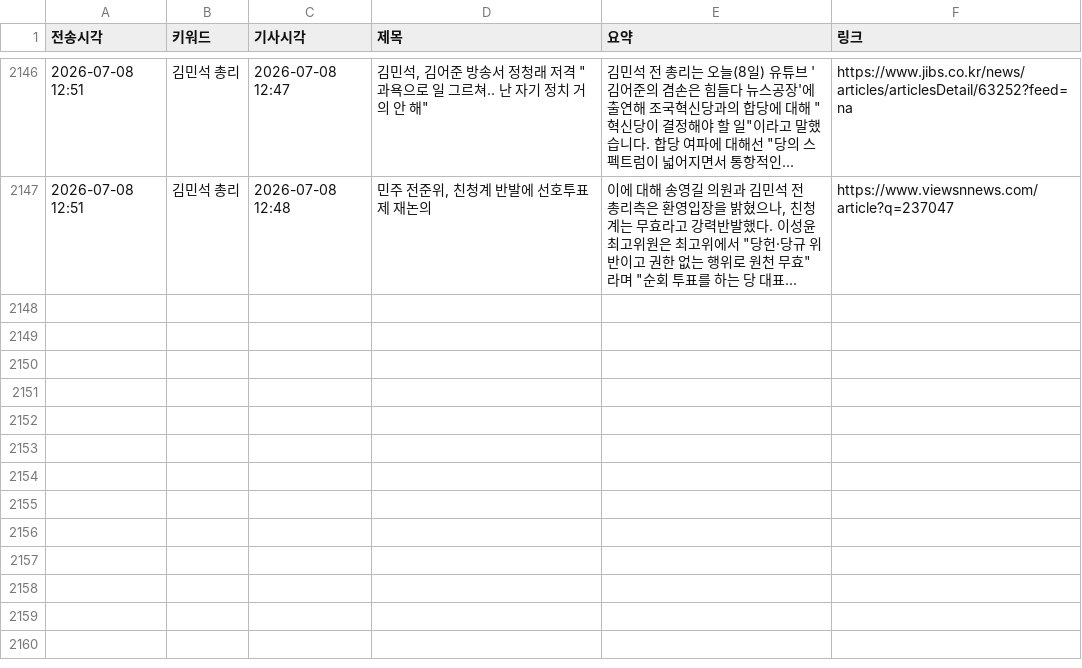
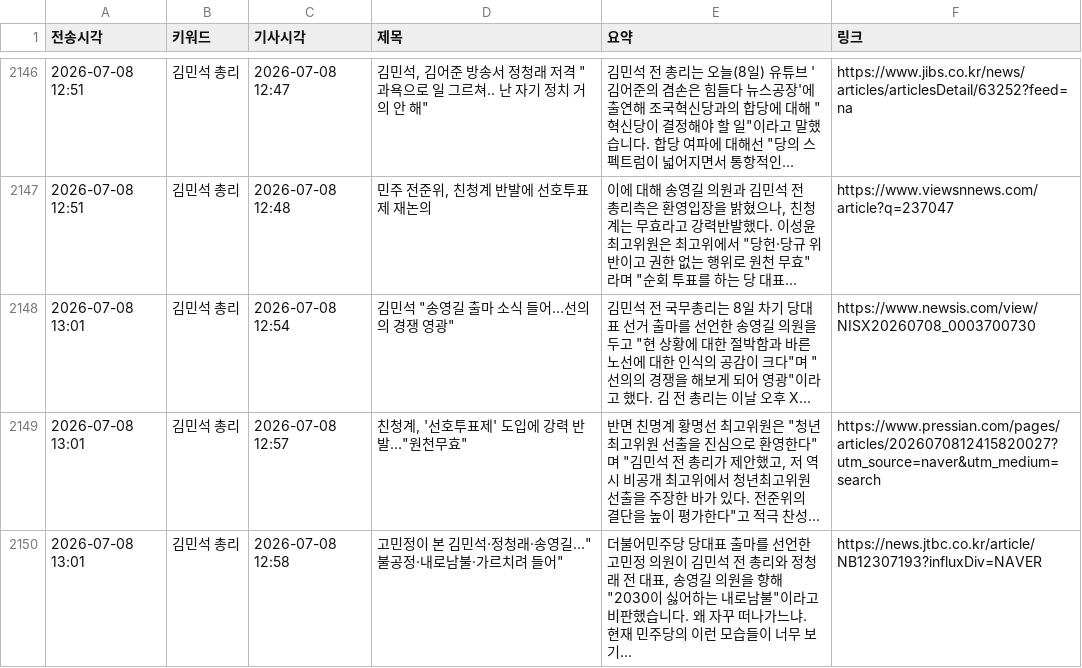
Before and after one commit to linphyca-sys/telegram-news-bot, a CSV file: articles.csv, drawn as a sheet; only a part is shown, gaps mark what is left out; the diff names each change by its address in the sheet, - before the commit and + after, or states it on an @@ line.

```diff
--- a/articles.csv
+++ b/articles.csv
+row 2148: 2026-07-08 13:01 | 김민석 총리 | 2026-07-08 12:54 | 김민석 "송영길 출마 소식 들어…선의의 경쟁 영광" | 김민석 전 국무총리는 8일 차기 당대표 선거 출마를 선언한 송영길 의원을 두고 "현 상황에 대한 절박함과 바른 노선에 대한 인식의 공감이 크다"며 "선의의 경쟁을 해보게 되어 영광"이라고 했다. 김 전 총리는 이날 오후 X... | https://www.newsis.com/view/NISX20260708_0003700730
+row 2149: 2026-07-08 13:01 | 김민석 총리 | 2026-07-08 12:57 | 친청계, '선호투표제' 도입에 강력 반발…"원천무효" | 반면 친명계 황명선 최고위원은 "청년최고위원 선출을 진심으로 환영한다"며 "김민석 전 총리가 제안했고, 저 역시 비공개 최고위에서 청년최고위원 선출을 주장한 바가 있다. 전준위의 결단을 높이 평가한다"고 적극 찬성... | https://www.pressian.com/pages/articles/2026070812415820027?utm_source=naver&utm_medium=search
+row 2150: 2026-07-08 13:01 | 김민석 총리 | 2026-07-08 12:58 | 고민정이 본 김민석·정청래·송영길..."불공정·내로남불·가르치려 들어" | 더불어민주당 당대표 출마를 선언한 고민정 의원이 김민석 전 총리와 정청래 전 대표, 송영길 의원을 향해 "2030이 싫어하는 내로남불"이라고 비판했습니다. 왜 자꾸 떠나가느냐. 현재 민주당의 이런 모습들이 너무 보기... | https://news.jtbc.co.kr/article/NB12307193?influxDiv=NAVER
```
Also changed, not shown: 1 other file.
